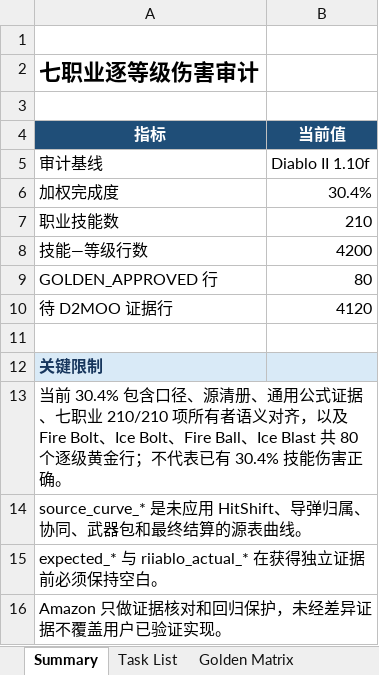
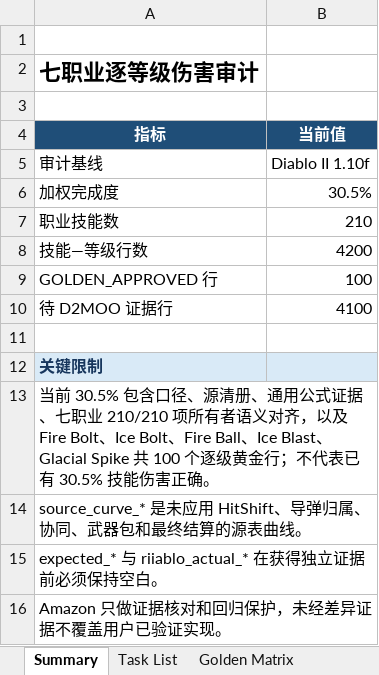
Before and after one commit to femgwei/riiablo, an Excel workbook: docs/skill-damage-golden-matrix.xlsx, sheet Summary, drawn as a sheet; values as stored, in another font and other column widths than the file's, no borders; the diff names each change by its address in the sheet, - before the commit and + after, or states it on an @@ line.

Commit message:
test: audit glacial spike damage levels

```diff
--- a/docs/skill-damage-golden-matrix.xlsx (sheet Summary)
+++ b/docs/skill-damage-golden-matrix.xlsx (sheet Summary)
-B6 (当前值): 30.4%
+B6 (当前值): 30.5%
-B9 (当前值): 80
+B9 (当前值): 100
-B10 (当前值): 4120
+B10 (当前值): 4100
-A13 (指标): 当前 30.4% 包含口径、源清册、通用公式证据、七职业 210/210 项所有者语义对齐，以及 Fire Bolt、Ice Bolt、Fire Ball、Ice Blast 共 80 个逐级黄金行；不代表已有 30.4% 技能伤害…
+A13 (指标): 当前 30.5% 包含口径、源清册、通用公式证据、七职业 210/210 项所有者语义对齐，以及 Fire Bolt、Ice Bolt、Fire Ball、Ice Blast、Glacial Spike 共 100 个逐级黄金行；不代表已有 30.5% 技能伤害…
```
Also changed, not shown: sheet Golden Matrix, sheet Task List, 5 other files.
